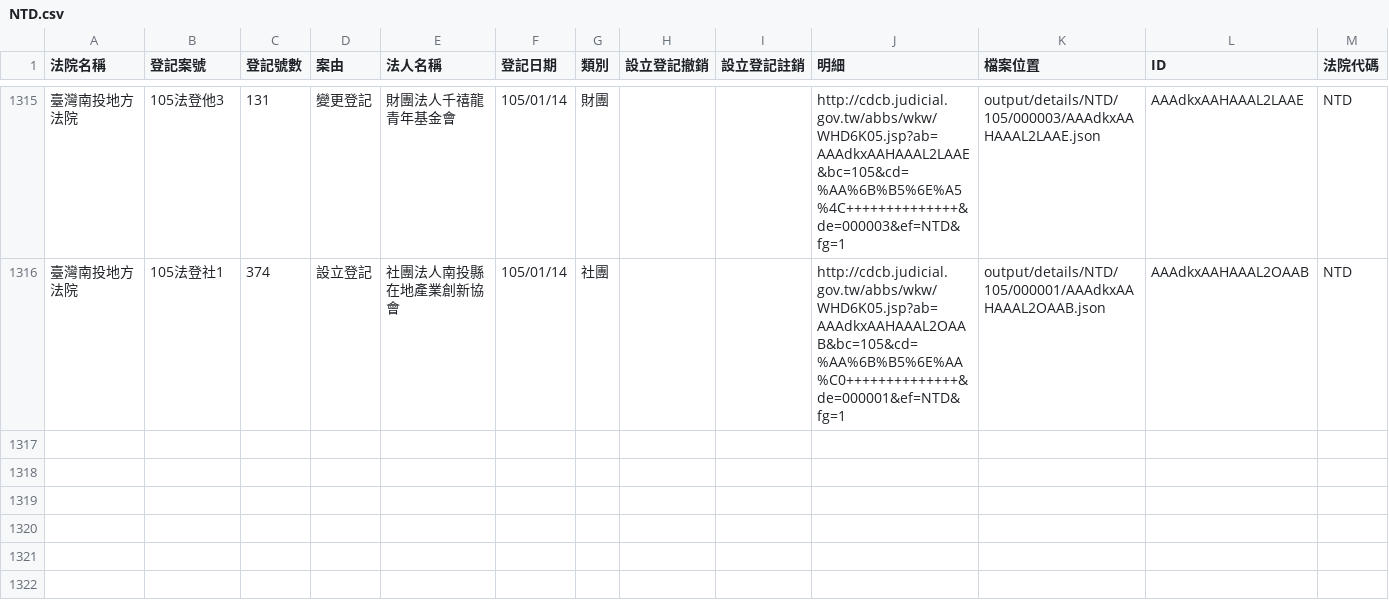
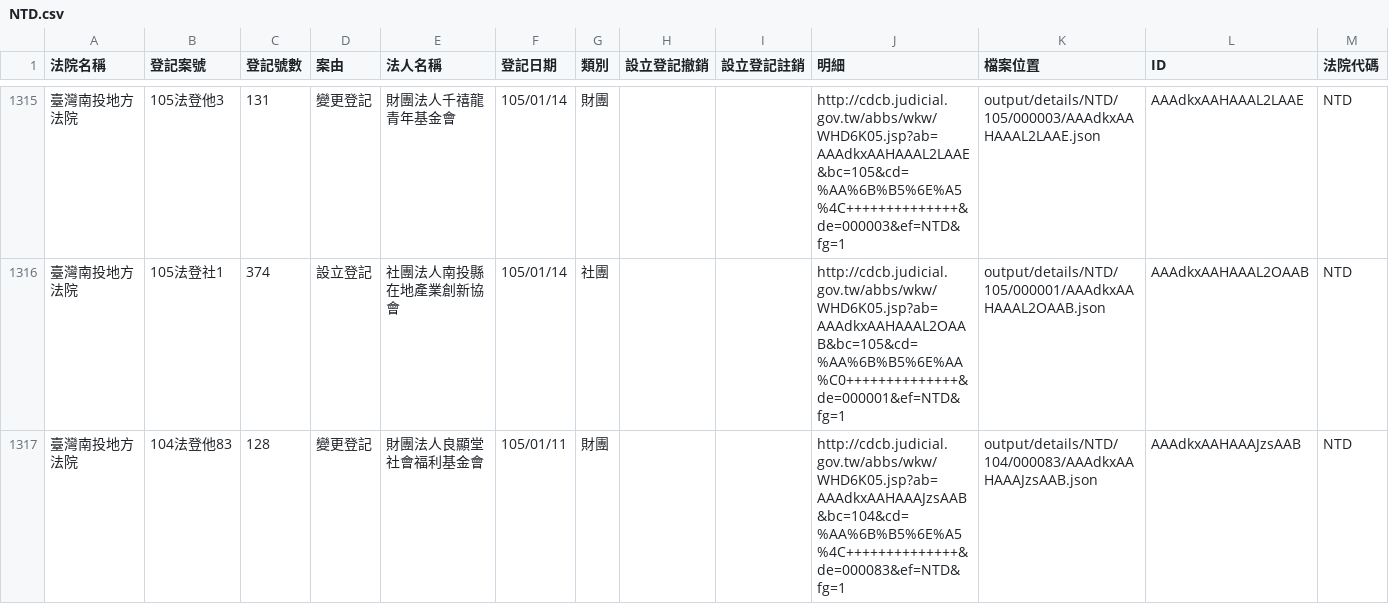
Before and after one commit to taichunmin/foundationtw, a CSV file: output/lists/NTD.csv, drawn as a sheet; only a part is shown, gaps mark what is left out; the diff names each change by its address in the sheet, - before the commit and + after, or states it on an @@ line.

```diff
--- a/output/lists/NTD.csv
+++ b/output/lists/NTD.csv
+row 1317: 臺灣南投地方法院 | 104法登他83 | 128 | 變更登記 | 財團法人良顯堂社會福利基金會 | 105/01/11 | 財團 |  |  | http://cdcb.judicial.gov.tw/abbs/wkw/WHD6K05.jsp?ab=AAAdkxAAHAAAJzsAAB&bc=104&cd=%AA%6B%B5%6E%A5%4C++++++++++++++&de=000083&ef=NTD&fg=1 | output/details/NTD/104/000083/AAAdkxAAHAAAJzsAAB.json | AAAdkxAAHAAAJzsAAB | NTD
```
Also changed, not shown: output/lists/MLD.csv, output/lists/PTD.csv, 34 other files.
